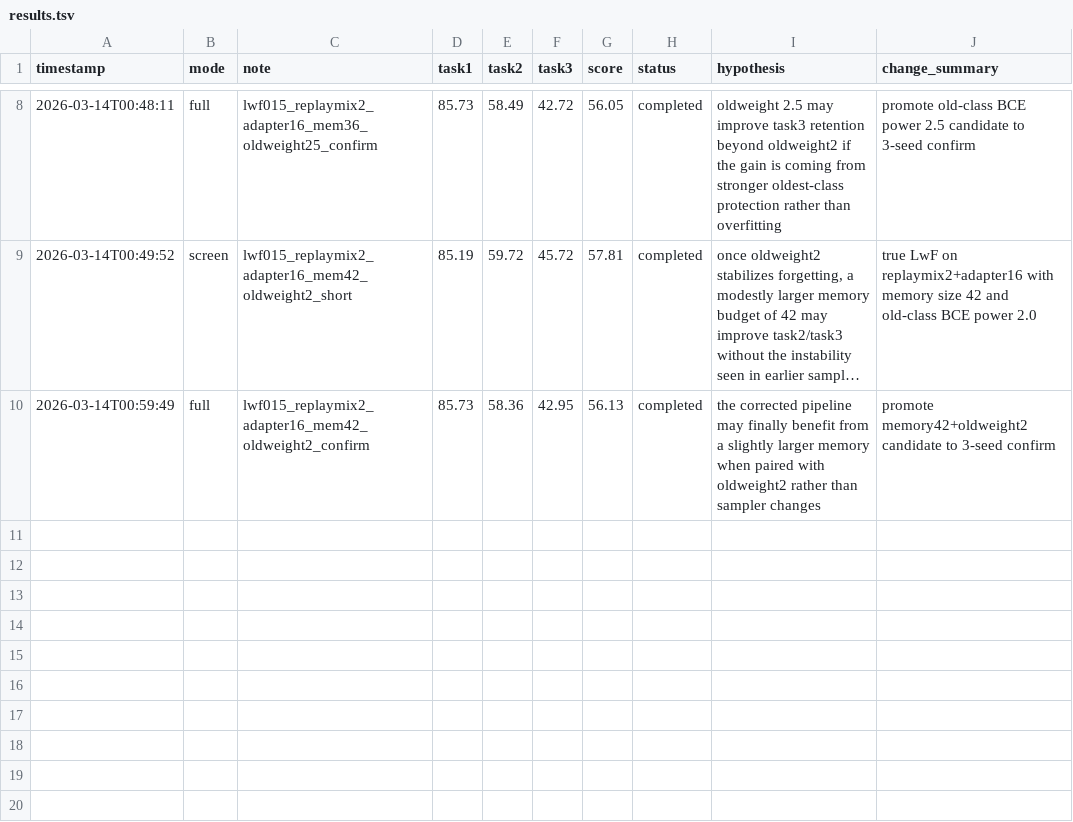
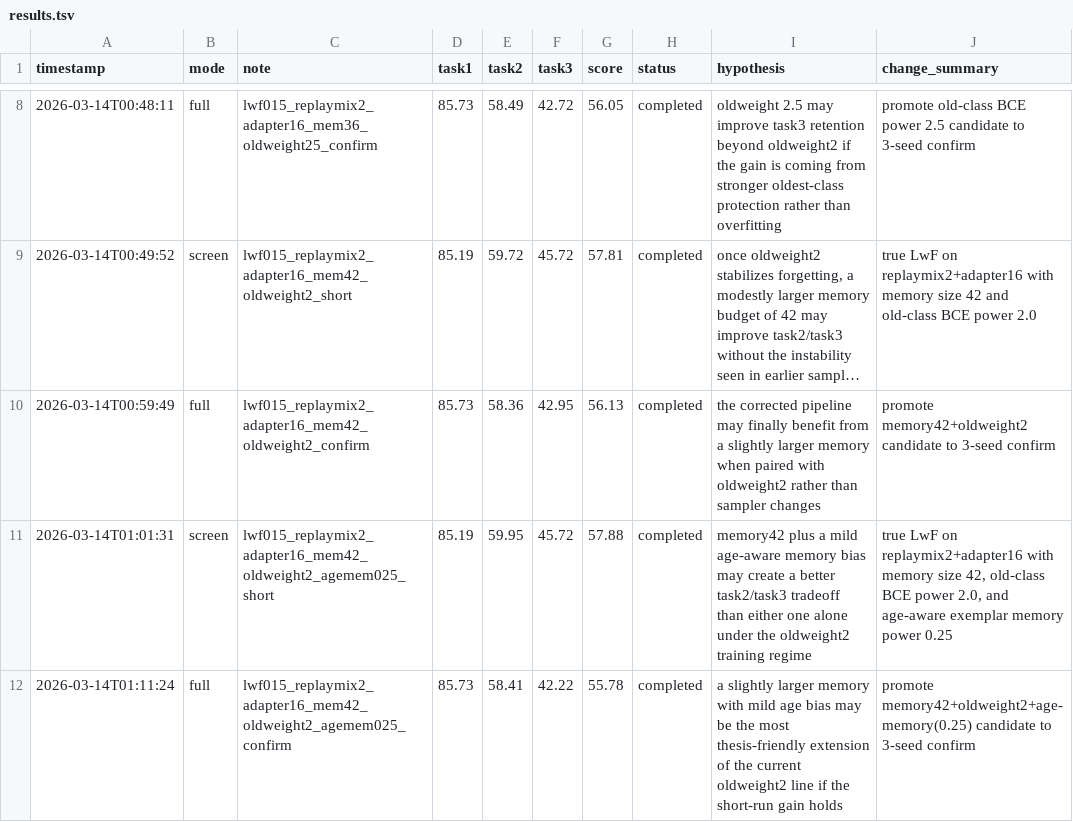
Before and after one commit to DevDreamerCB/iCaRL_codex, a TSV file: research/results.tsv, drawn as a sheet; only a part is shown, gaps mark what is left out; long unchanged cells end in …; the diff names each change by its address in the sheet, - before the commit and + after, or states it on an @@ line.

```diff
--- a/research/results.tsv
+++ b/research/results.tsv
+row 11: 2026-03-14T01:01:31 | screen | lwf015_replaymix2_adapter16_mem42_oldweight2_agemem025_short | 85.19 | 59.95 | 45.72 | 57.88 | completed | memory42 plus a mild age-aware memory bias may create a better task2/task3 tradeoff than either one alone under the oldweight2 training regime | true LwF on replaymix2+adapter16 with memory size 42, old-class BCE power 2.0, and age-aware exemplar memory power 0.25
+row 12: 2026-03-14T01:11:24 | full | lwf015_replaymix2_adapter16_mem42_oldweight2_agemem025_confirm | 85.73 | 58.41 | 42.22 | 55.78 | completed | a slightly larger memory with mild age bias may be the most thesis-friendly extension of the current oldweight2 line if the short-run gain holds | promote memory42+oldweight2+age-memory(0.25) candidate to 3-seed confirm
```
Also changed, not shown: metrics/experiments.csv, 2 other files.
